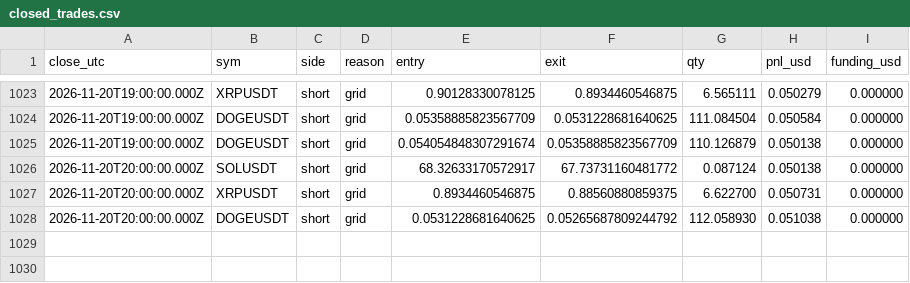
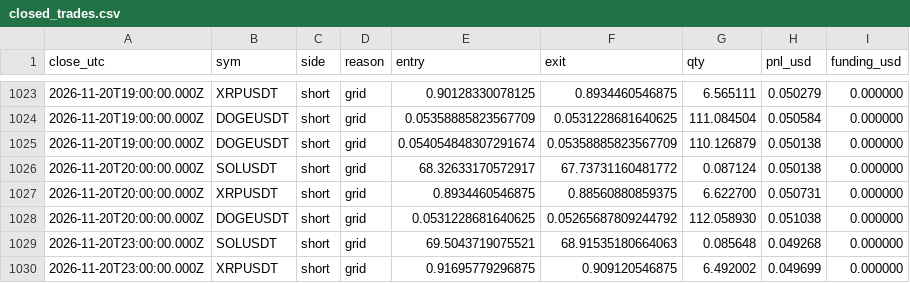
Before and after one commit to Fitrilv3526T/trendgrid, a CSV file: docs/data/closed_trades.csv, drawn as a sheet; only a part is shown, gaps mark what is left out.

```diff
--- a/docs/data/closed_trades.csv
+++ b/docs/data/closed_trades.csv
@@ -1028 +1028,3 @@ close_utc,sym,side,reason,entry,exit,qty,pnl_usd,funding_usd
 2026-11-20T20:00:00.000Z,DOGEUSDT,short,grid,0.0531228681640625,0.05265687809244792,112.058930,0.051038,0.000000
+2026-11-20T23:00:00.000Z,SOLUSDT,short,grid,69.5043719075521,68.91535180664063,0.085648,0.049268,0.000000
+2026-11-20T23:00:00.000Z,XRPUSDT,short,grid,0.91695779296875,0.909120546875,6.492002,0.049699,0.000000
```
Also changed, not shown: docs/data/day_log.csv, 2 other files.
